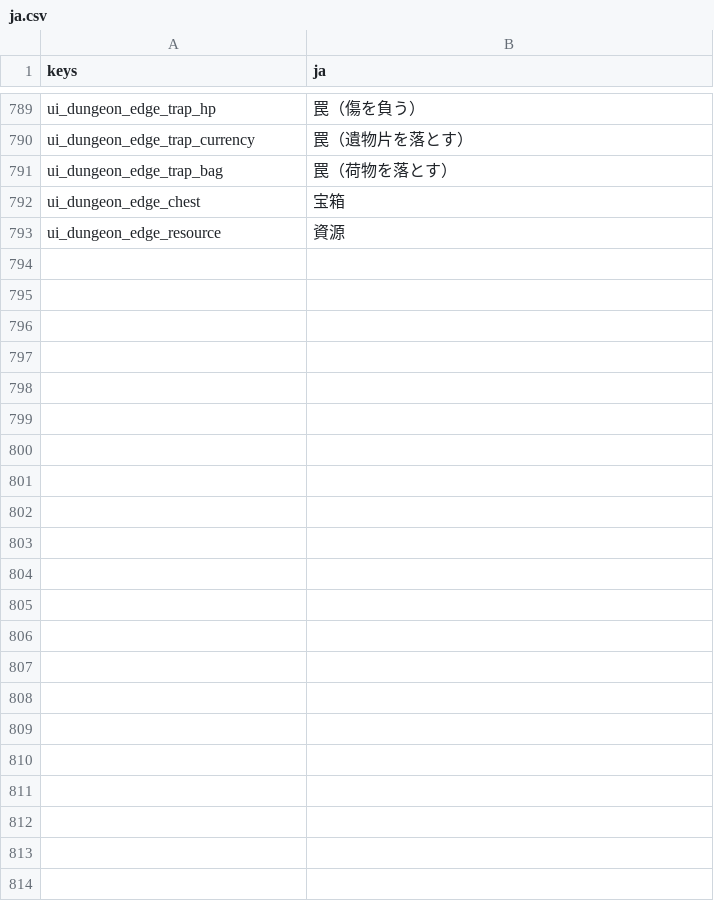
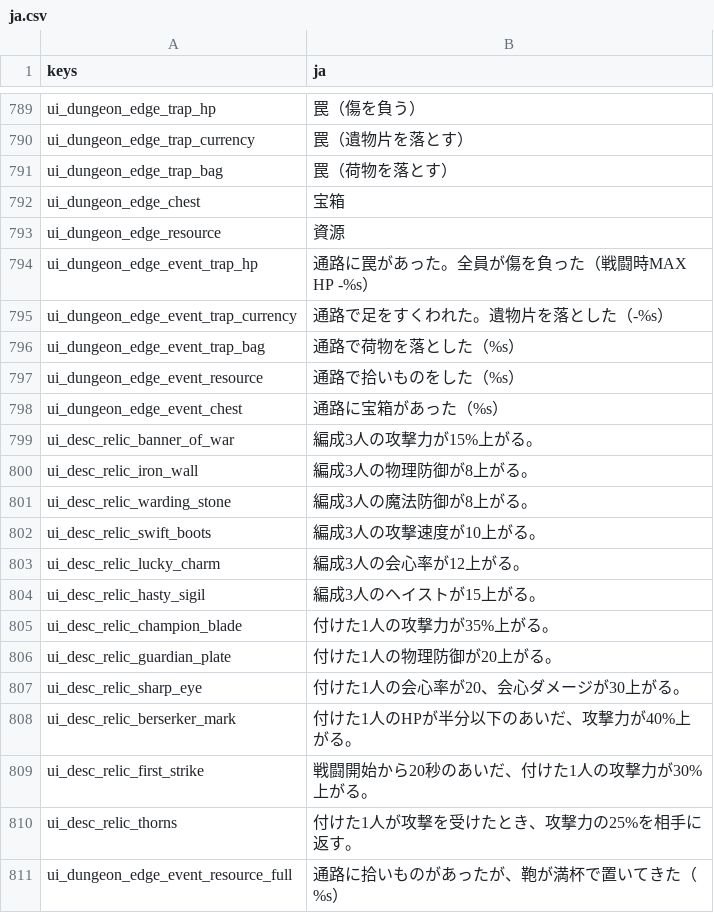
Before and after one commit to darkouji0105/pomodoro-heroes, a CSV file: localization/ja.csv, drawn as a sheet; only a part is shown, gaps mark what is left out; the diff names each change by its address in the sheet, - before the commit and + after, or states it on an @@ line.

```diff
--- a/localization/ja.csv
+++ b/localization/ja.csv
+row 794: ui_dungeon_edge_event_trap_hp | 通路に罠があった。全員が傷を負った（戦闘時MAX HP -%s）
+row 795: ui_dungeon_edge_event_trap_currency | 通路で足をすくわれた。遺物片を落とした（-%s）
+row 796: ui_dungeon_edge_event_trap_bag | 通路で荷物を落とした（%s）
+row 797: ui_dungeon_edge_event_resource | 通路で拾いものをした（%s）
+row 798: ui_dungeon_edge_event_chest | 通路に宝箱があった（%s）
+row 799: ui_desc_relic_banner_of_war | 編成3人の攻撃力が15%上がる。
+row 800: ui_desc_relic_iron_wall | 編成3人の物理防御が8上がる。
+row 801: ui_desc_relic_warding_stone | 編成3人の魔法防御が8上がる。
+row 802: ui_desc_relic_swift_boots | 編成3人の攻撃速度が10上がる。
+row 803: ui_desc_relic_lucky_charm | 編成3人の会心率が12上がる。
+row 804: ui_desc_relic_hasty_sigil | 編成3人のヘイストが15上がる。
+row 805: ui_desc_relic_champion_blade | 付けた1人の攻撃力が35%上がる。
+row 806: ui_desc_relic_guardian_plate | 付けた1人の物理防御が20上がる。
+row 807: ui_desc_relic_sharp_eye | 付けた1人の会心率が20、会心ダメージが30上がる。
+row 808: ui_desc_relic_berserker_mark | 付けた1人のHPが半分以下のあいだ、攻撃力が40%上がる。
+row 809: ui_desc_relic_first_strike | 戦闘開始から20秒のあいだ、付けた1人の攻撃力が30%上がる。
+row 810: ui_desc_relic_thorns | 付けた1人が攻撃を受けたとき、攻撃力の25%を相手に返す。
+row 811: ui_dungeon_edge_event_resource_full | 通路に拾いものがあったが、鞄が満杯で置いてきた（%s）
```
Also changed, not shown: 7 other files.
